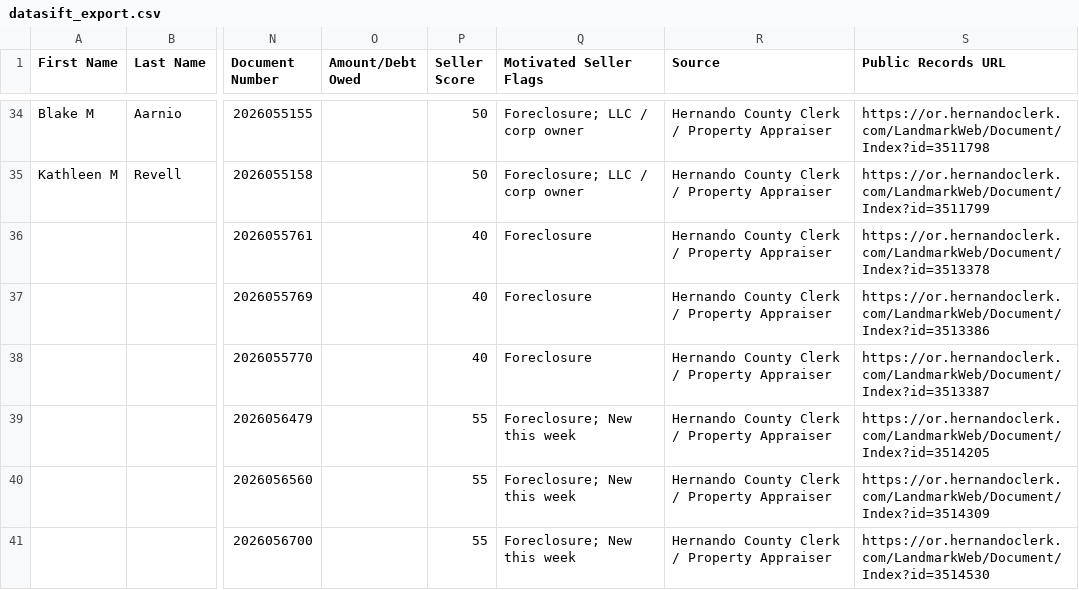
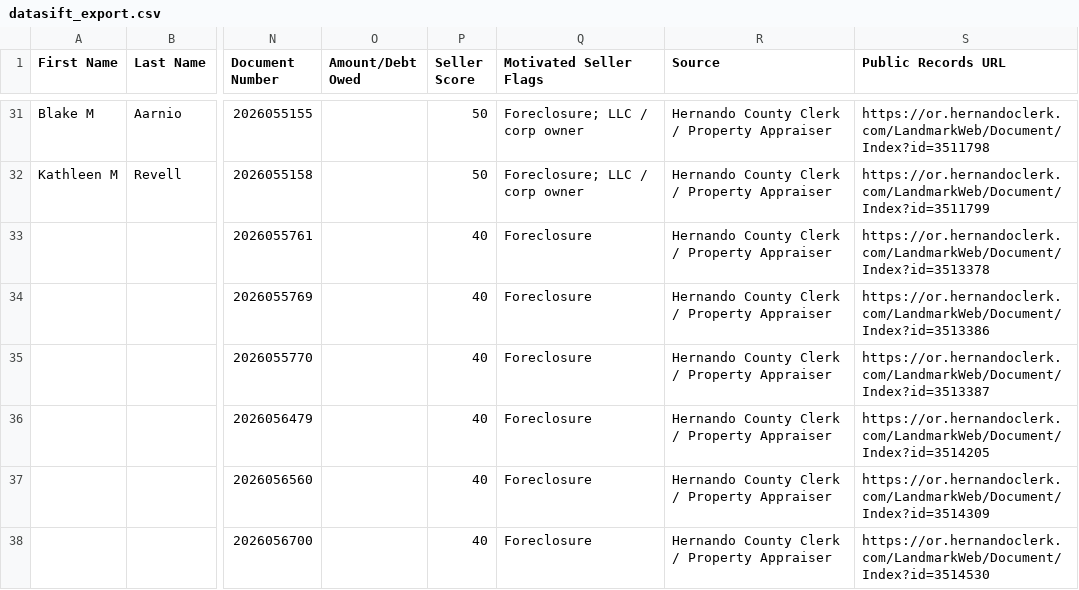
Before and after one commit to davidgunz13/hernando-lead-scraper, a CSV file: dashboard/datasift_export.csv, drawn as a sheet; only a part is shown, gaps mark what is left out; addresses are those after the commit; the diff covers the shown part only; the diff names each change by its address in the sheet, - before the commit and + after, or states it on an @@ line.

```diff
--- a/dashboard/datasift_export.csv
+++ b/dashboard/datasift_export.csv
-P36:P38 (Seller Score): 55
+P36:P38 (Seller Score): 40
-Q36:Q38 (Motivated Seller Flags): Foreclosure; New this week
+Q36:Q38 (Motivated Seller Flags): Foreclosure
```
Also changed, not shown: 3 added rows, 3 removed rows and 6 edited cells elsewhere in this file, data/datasift_export.csv, 2 other files.
